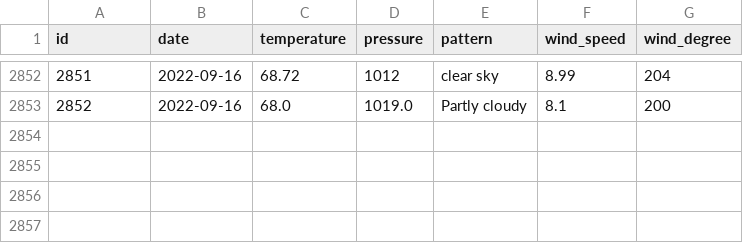
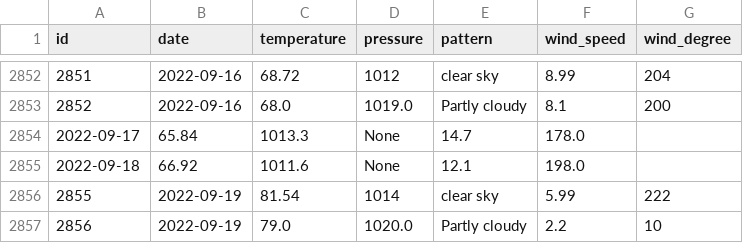
Before and after one commit to tvang1/AI-Weather-Predictor, a CSV file: WeatherAPIs/API Outputs/castle_rock_data.csv, drawn as a sheet; only a part is shown, gaps mark what is left out; the diff names each change by its address in the sheet, - before the commit and + after, or states it on an @@ line.

```diff
--- a/WeatherAPIs/API Outputs/castle_rock_data.csv
+++ b/WeatherAPIs/API Outputs/castle_rock_data.csv
+row 2854: 2022-09-17 | 65.84 | 1013.3 | None | 14.7 | 178.0
+row 2855: 2022-09-18 | 66.92 | 1011.6 | None | 12.1 | 198.0
+row 2856: 2855 | 2022-09-19 | 81.54 | 1014 | clear sky | 5.99 | 222
+row 2857: 2856 | 2022-09-19 | 79.0 | 1020.0 | Partly cloudy | 2.2 | 10
```
Also changed, not shown: WeatherAPIs/API Outputs/boulder_data.csv, WeatherAPIs/API Outputs/denver_data.csv, 3 other files.
